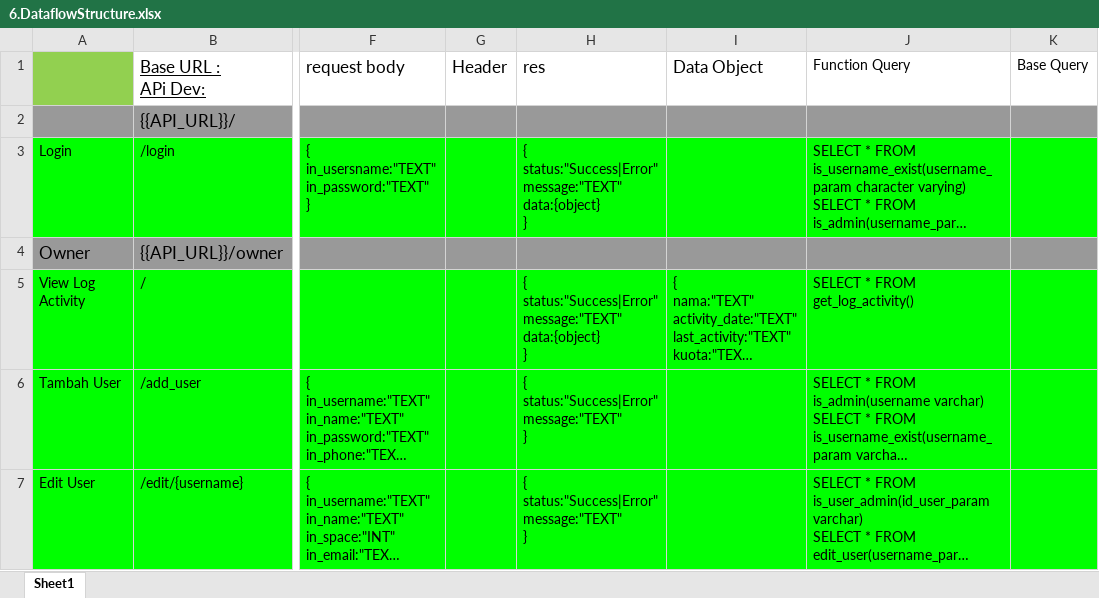
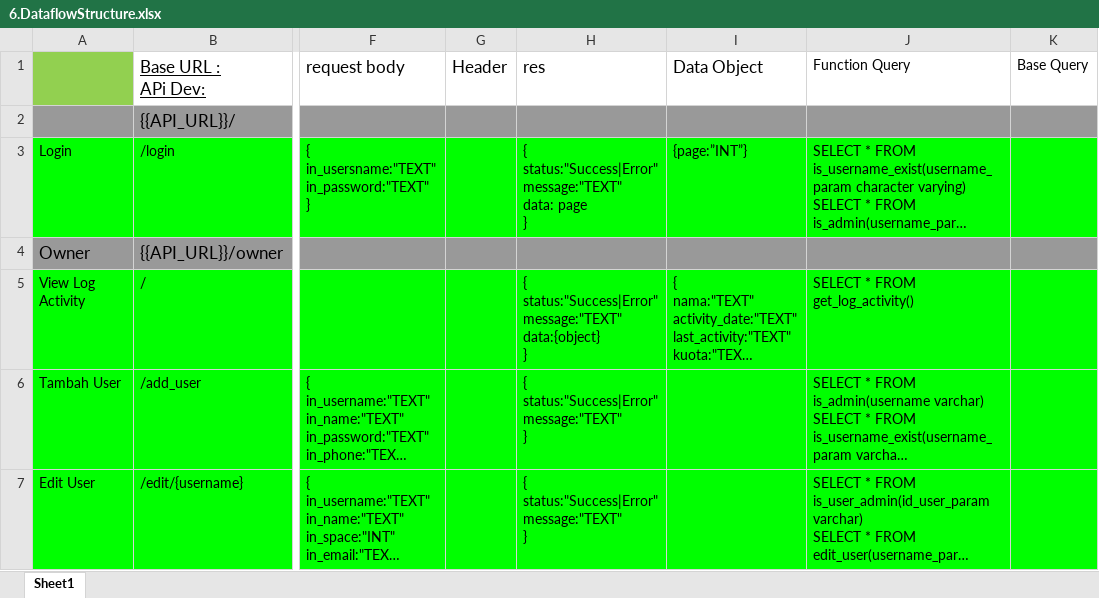
Before and after one commit to adikurniawanid/KP-Digifile, an Excel workbook: database/Unified Modeling Language (UML)/6.DataflowStructure.xlsx, sheet Sheet1, drawn as a sheet; only a part is shown, gaps mark what is left out; long unchanged cells end in …; values as stored, in another font and other column widths than the file's, no borders; ↵ is a line break in a cell; the diff names each change by its address in the sheet, - before the commit and + after, or states it on an @@ line.

```diff
--- a/database/Unified Modeling Language (UML)/6.DataflowStructure.xlsx (sheet Sheet1)
+++ b/database/Unified Modeling Language (UML)/6.DataflowStructure.xlsx (sheet Sheet1)
-H3 (res): …status:"Success|Error" ↵ message:"TEXT" ↵ data:{object} ↵ }
+H3 (res): …status:"Success|Error" ↵ message:"TEXT" ↵ data: page ↵ }
-I3 (Data Object): (empty)
+I3 (Data Object): {page:”INT”}
```
Also changed, not shown: 2 other files.
